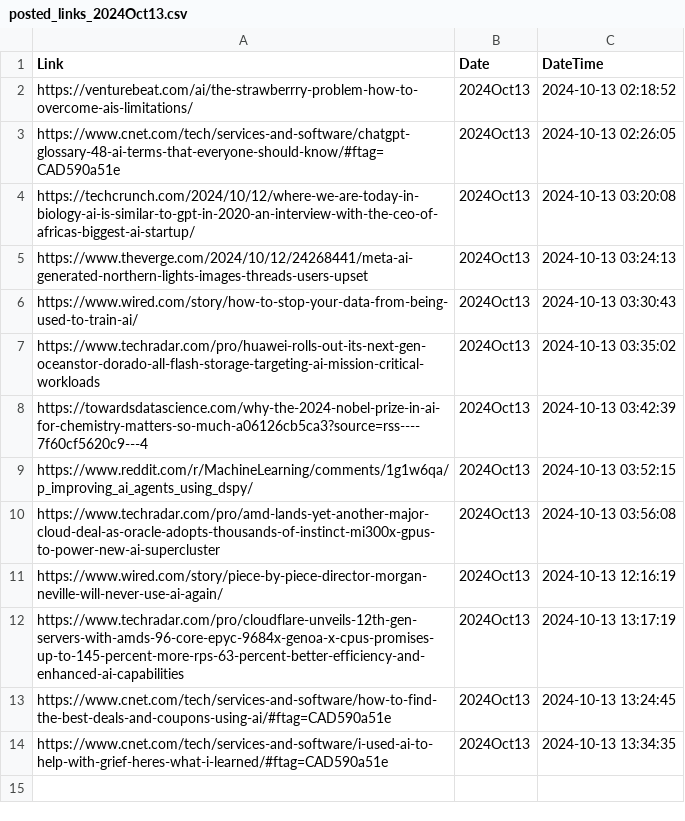
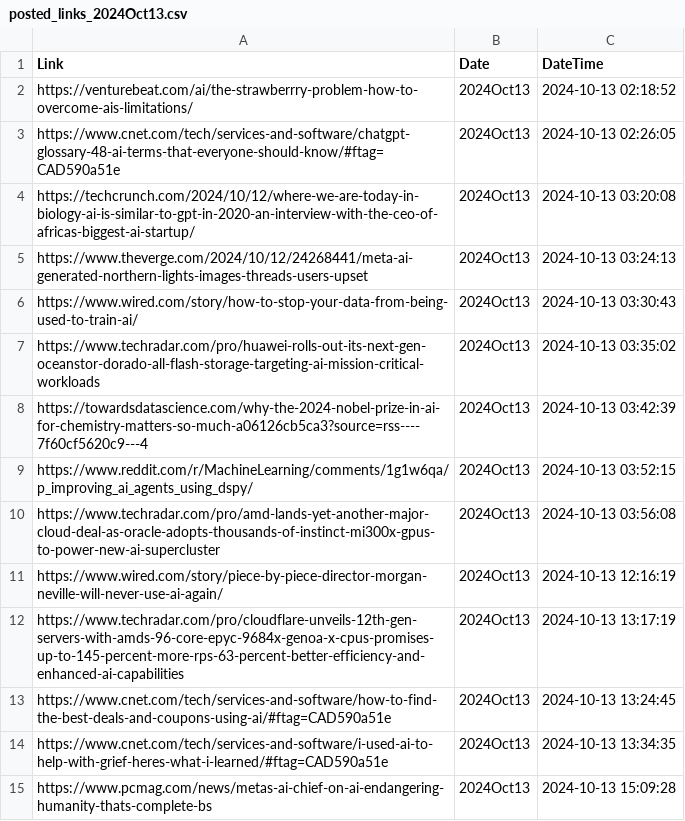
Before and after one commit to prblsing/TechInsightX, a CSV file: etc/ops/posted_links_2024Oct13.csv, drawn as a sheet.

```diff
--- a/etc/ops/posted_links_2024Oct13.csv
+++ b/etc/ops/posted_links_2024Oct13.csv
@@ -14 +14,2 @@ https://www.cnet.com/tech/services-and-software/how-to-find-the-best-deals-and-c
 https://www.cnet.com/tech/services-and-software/i-used-ai-to-help-with-grief-heres-what-i-learned/#ftag=CAD590a51e,2024Oct13,2024-10-13 13:34:35
+https://www.pcmag.com/news/metas-ai-chief-on-ai-endangering-humanity-thats-complete-bs,2024Oct13,2024-10-13 15:09:28
```
Also changed, not shown: 1 other file.
